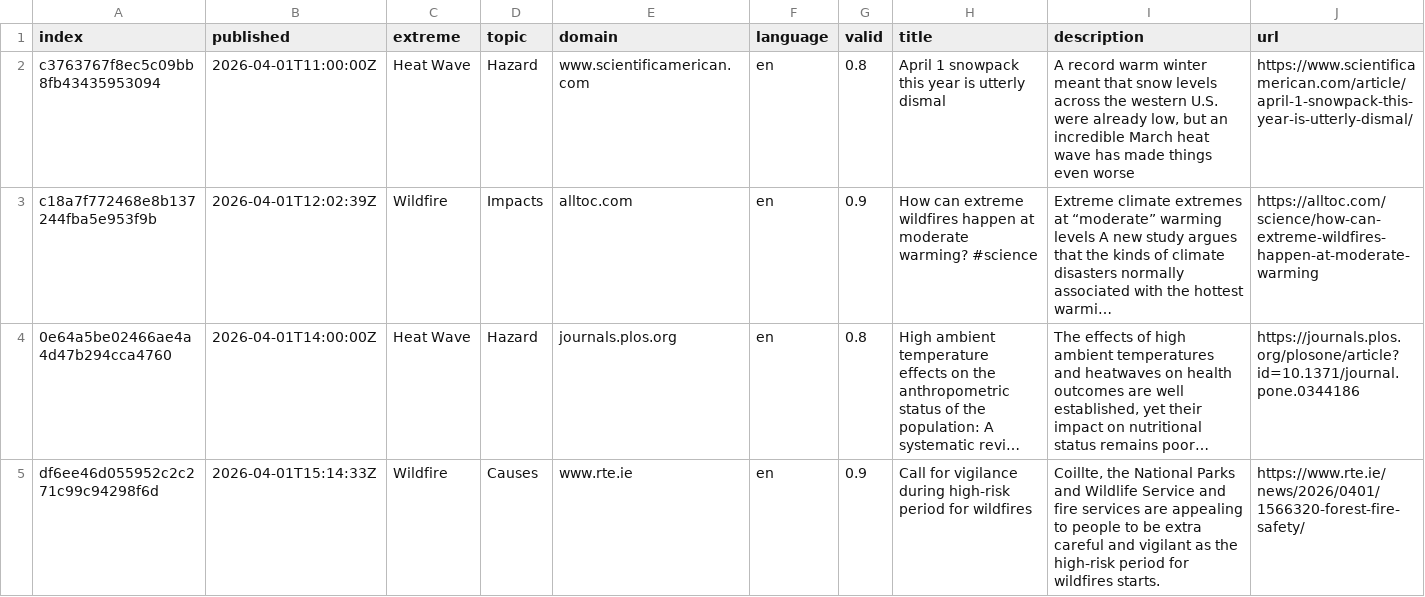
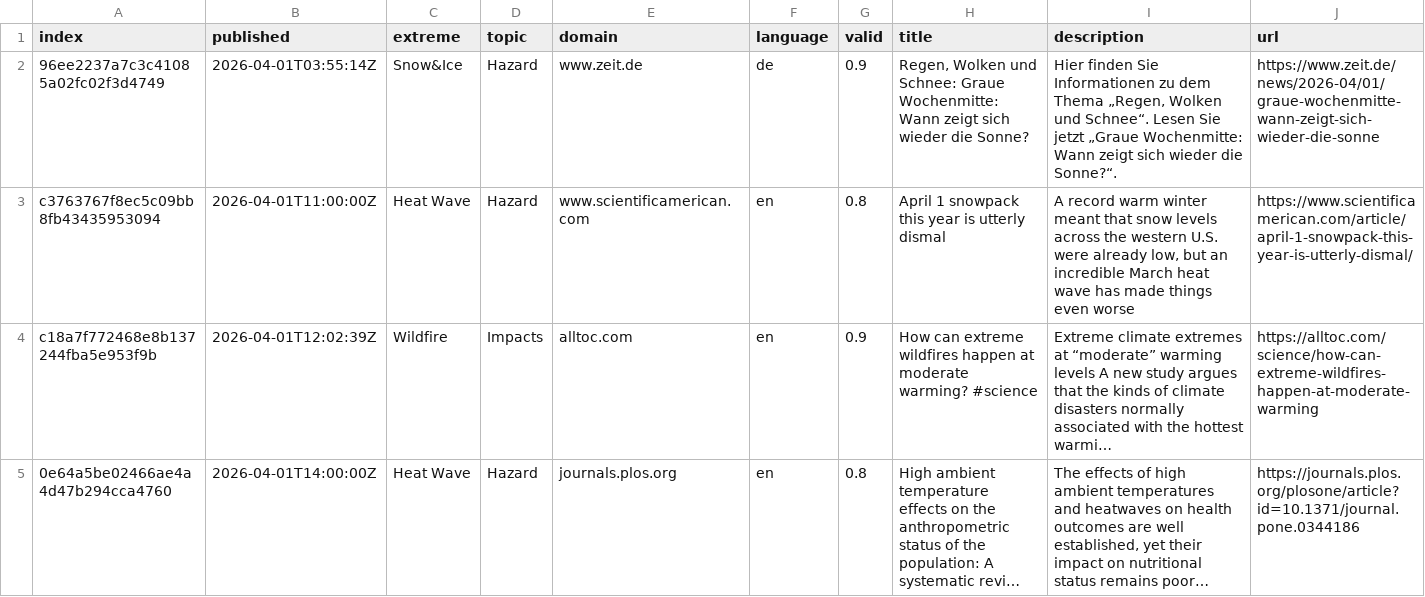
Before and after one commit to ms2329-news/collectionIsComing, a CSV file: csv/news_2026_04.csv, drawn as a sheet; only a part is shown; the shorter side is filled out with more unchanged rows; long unchanged cells end in …; rows hold the shown columns only; the diff covers the shown part only; the diff names each change by its address in the sheet, - before the commit and + after, or states it on an @@ line.

```diff
--- a/csv/news_2026_04.csv
+++ b/csv/news_2026_04.csv
+row 2: 96ee2237a7c3c41085a02fc02f3d4749 | 2026-04-01T03:55:14Z | Snow&Ice | Hazard | www.zeit.de | de | 0.9 | Regen, Wolken und Schnee: Graue Wochenmitte: Wann zeigt sich wieder die Sonne? | Hier finden Sie Informationen zu dem Thema „Regen, Wolken und Schnee“. Lesen Sie jetzt „Graue Wochenmitte: Wann zeigt sich wieder die Sonne?“. | https://www.zeit.de/news/2026-04/01/graue-wochenmitte-wann-zeigt-sich-wieder-die-sonne
```
Also changed, not shown: 1 added row elsewhere in this file, 3 other files.
